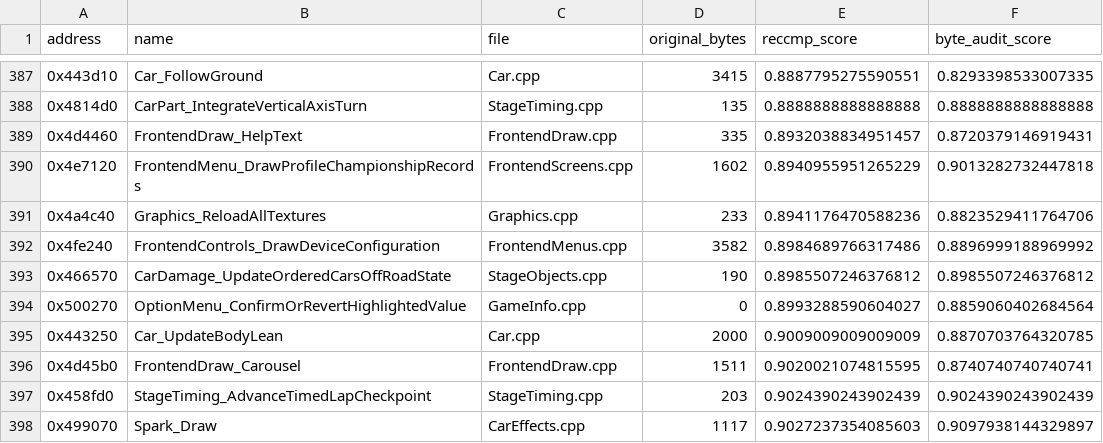
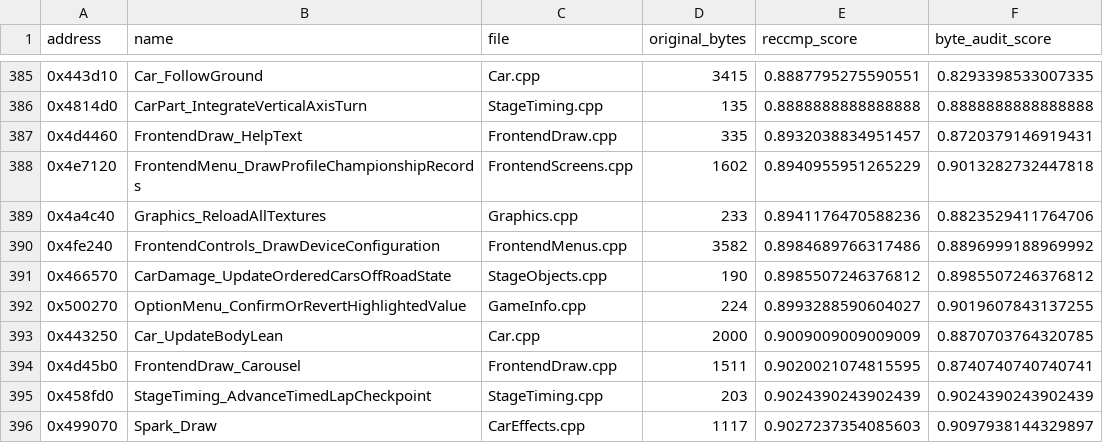
Before and after one commit to pablocpas/CMR2Decomp, a TSV file: CMR2PROGRESS/nonmatching.tsv, drawn as a sheet; only a part is shown, gaps mark what is left out; the diff covers the shown part only.

```diff
--- a/CMR2PROGRESS/nonmatching.tsv
+++ b/CMR2PROGRESS/nonmatching.tsv
@@ -393,3 +391,3 @@ address	name	file	original_bytes	reccmp_score	byte_audit_score
 0x466570	CarDamage_UpdateOrderedCarsOffRoadState	StageObjects.cpp	190	0.8985507246376812	0.8985507246376812
-0x500270	OptionMenu_ConfirmOrRevertHighlightedValue	GameInfo.cpp	0	0.8993288590604027	0.8859060402684564
+0x500270	OptionMenu_ConfirmOrRevertHighlightedValue	GameInfo.cpp	224	0.8993288590604027	0.9019607843137255
 0x443250	Car_UpdateBodyLean	Car.cpp	2000	0.9009009009009009	0.8870703764320785
```
Also changed, not shown: 4 removed rows and 2 edited cells elsewhere in this file, scripts/functions.tsv, 7 other files.
